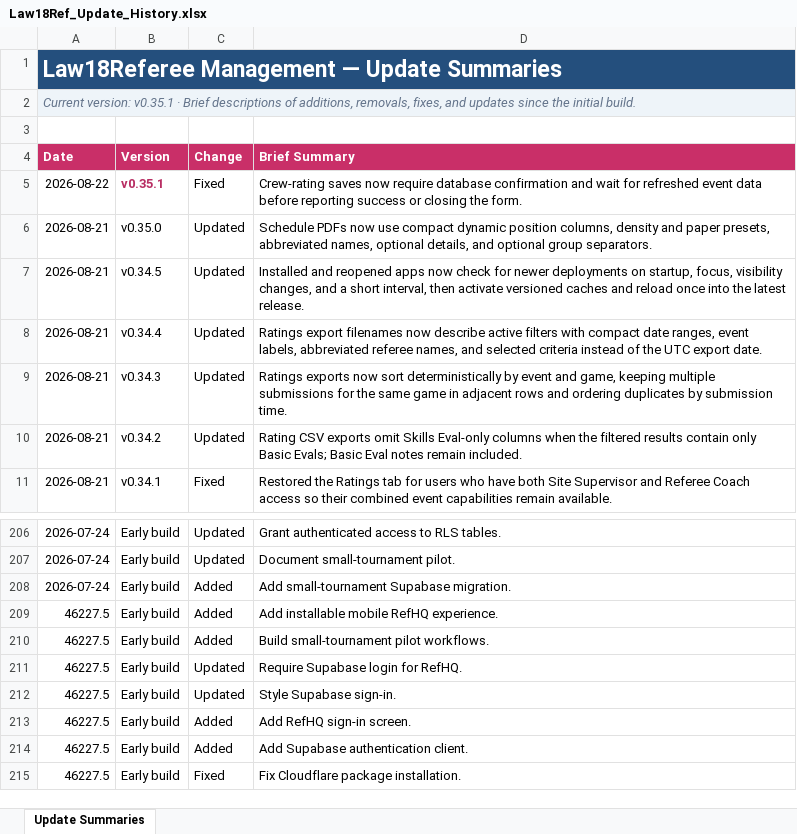
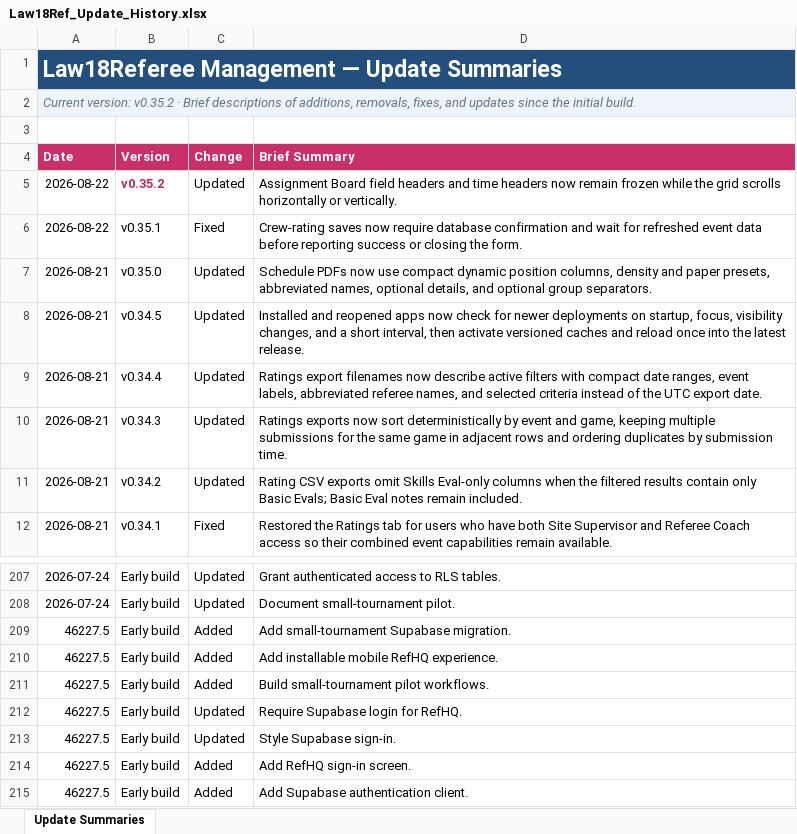
Before and after one commit to falker1991/RefHQ, an Excel workbook: docs/Law18Ref_Update_History.xlsx, sheet Update Summaries, drawn as a sheet; only a part is shown, gaps mark what is left out; the shorter side is filled out with more unchanged rows; values as stored, in another font and other column widths than the file's, no borders; conditional formats and table styles not drawn; addresses are those after the commit; the diff names each change by its address in the sheet, - before the commit and + after, or states it on an @@ line.

```diff
--- a/docs/Law18Ref_Update_History.xlsx (sheet Update Summaries)
+++ b/docs/Law18Ref_Update_History.xlsx (sheet Update Summaries)
-A2 (Date): Current version: v0.35.1 · Brief…
+A2 (Date): Current version: v0.35.2 · Brief…
+row 5: 2026-08-22 | v0.35.2 | Updated | Assignment Board field headers and time headers now remain frozen while the grid scrolls horizontally or vertically.
@@ B6 bold: on → off, text colour: #B82E63 → black @@
-A209 (Date): 2026-07-24
+A209 (Date): 46227.5
```
Also changed, not shown: 7 other files.
